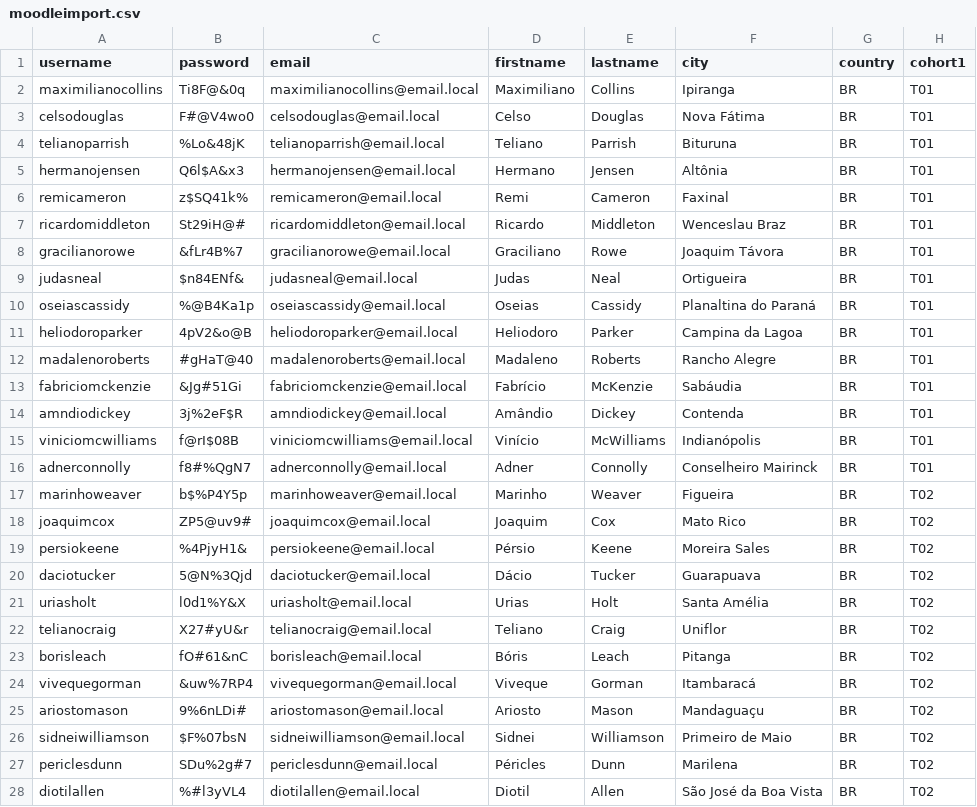
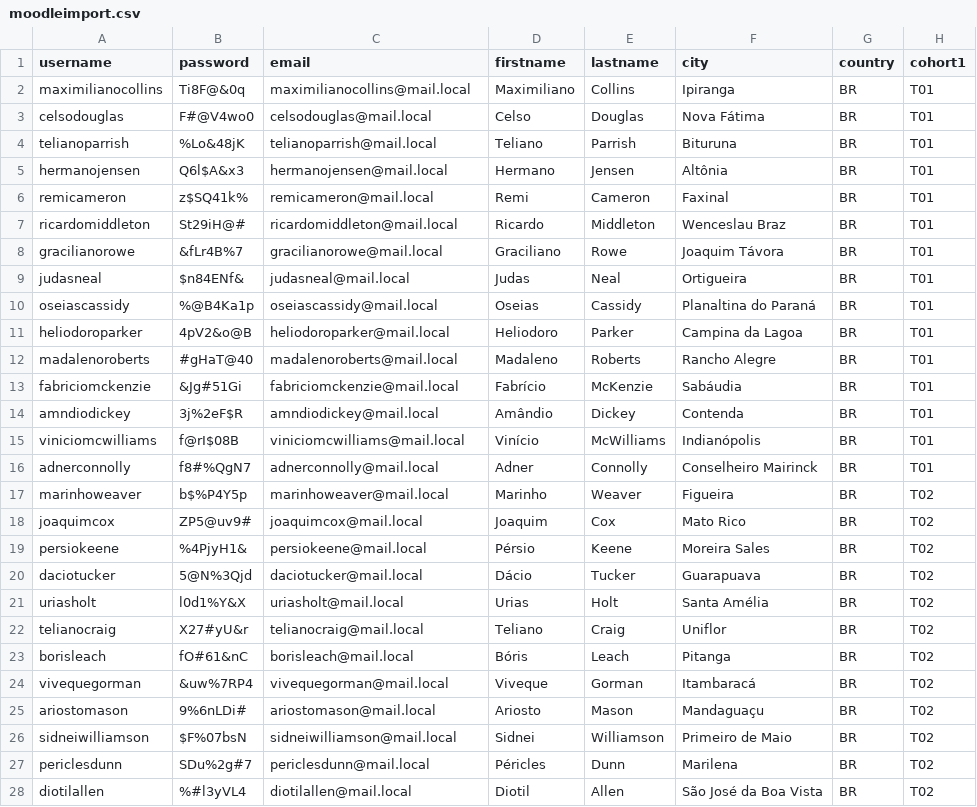
Before and after one commit to AdrianoRuseler/moodle-local-plugins, a CSV file: backups/users/M01/moodleimport.csv, drawn as a sheet; only a part is shown; the diff covers the shown part only.

```diff
--- a/backups/users/M01/moodleimport.csv
+++ b/backups/users/M01/moodleimport.csv
@@ -1,28 +1,28 @@
 username;password;email;firstname;lastname;city;country;cohort1
-maximilianocollins;Ti8F@&0q;maximilianocollins@email.local;Maximiliano;Collins;Ipiranga;BR;T01
-celsodouglas;F#@V4wo0;celsodouglas@email.local;Celso;Douglas;Nova Fátima;BR;T01
-telianoparrish;%Lo&48jK;telianoparrish@email.local;Teliano;Parrish;Bituruna;BR;T01
-hermanojensen;Q6l$A&x3;hermanojensen@email.local;Hermano;Jensen;Altônia;BR;T01
-remicameron;z$SQ41k%;remicameron@email.local;Remi;Cameron;Faxinal;BR;T01
-ricardomiddleton;St29iH@#;ricardomiddleton@email.local;Ricardo;Middleton;Wenceslau Braz;BR;T01
-gracilianorowe;&fLr4B%7;gracilianorowe@email.local;Graciliano;Rowe;Joaquim Távora;BR;T01
-judasneal;$n84ENf&;judasneal@email.local;Judas;Neal;Ortigueira;BR;T01
-oseiascassidy;%@B4Ka1p;oseiascassidy@email.local;Oseias;Cassidy;Planaltina do Paraná;BR;T01
-heliodoroparker;4pV2&o@B;heliodoroparker@email.local;Heliodoro;Parker;Campina da Lagoa;BR;T01
-madalenoroberts;#gHaT@40;madalenoroberts@email.local;Madaleno;Roberts;Rancho Alegre;BR;T01
-fabriciomckenzie;&Jg#51Gi;fabriciomckenzie@email.local;Fabrício;McKenzie;Sabáudia;BR;T01
-amndiodickey;3j%2eF$R;amndiodickey@email.local;Amândio;Dickey;Contenda;BR;T01
-viniciomcwilliams;f@rI$08B;viniciomcwilliams@email.local;Vinício;McWilliams;Indianópolis;BR;T01
-adnerconnolly;f8#%QgN7;adnerconnolly@email.local;Adner;Connolly;Conselheiro Mairinck;BR;T01
-marinhoweaver;b$%P4Y5p;marinhoweaver@email.local;Marinho;Weaver;Figueira;BR;T02
-joaquimcox;ZP5@uv9#;joaquimcox@email.local;Joaquim;Cox;Mato Rico;BR;T02
-persiokeene;%4PjyH1&;persiokeene@email.local;Pérsio;Keene;Moreira Sales;BR;T02
-daciotucker;5@N%3Qjd;daciotucker@email.local;Dácio;Tucker;Guarapuava;BR;T02
-uriasholt;l0d1%Y&X;uriasholt@email.local;Urias;Holt;Santa Amélia;BR;T02
-telianocraig;X27#yU&r;telianocraig@email.local;Teliano;Craig;Uniflor;BR;T02
-borisleach;fO#61&nC;borisleach@email.local;Bóris;Leach;Pitanga;BR;T02
-vivequegorman;&uw%7RP4;vivequegorman@email.local;Viveque;Gorman;Itambaracá;BR;T02
-ariostomason;9%6nLDi#;ariostomason@email.local;Ariosto;Mason;Mandaguaçu;BR;T02
-sidneiwilliamson;$F%07bsN;sidneiwilliamson@email.local;Sidnei;Williamson;Primeiro de Maio;BR;T02
-periclesdunn;SDu%2g#7;periclesdunn@email.local;Péricles;Dunn;Marilena;BR;T02
-diotilallen;%#l3yVL4;diotilallen@email.local;Diotil;Allen;São José da Boa Vista;BR;T02
+maximilianocollins;Ti8F@&0q;maximilianocollins@mail.local;Maximiliano;Collins;Ipiranga;BR;T01
+celsodouglas;F#@V4wo0;celsodouglas@mail.local;Celso;Douglas;Nova Fátima;BR;T01
+telianoparrish;%Lo&48jK;telianoparrish@mail.local;Teliano;Parrish;Bituruna;BR;T01
+hermanojensen;Q6l$A&x3;hermanojensen@mail.local;Hermano;Jensen;Altônia;BR;T01
+remicameron;z$SQ41k%;remicameron@mail.local;Remi;Cameron;Faxinal;BR;T01
+ricardomiddleton;St29iH@#;ricardomiddleton@mail.local;Ricardo;Middleton;Wenceslau Braz;BR;T01
+gracilianorowe;&fLr4B%7;gracilianorowe@mail.local;Graciliano;Rowe;Joaquim Távora;BR;T01
+judasneal;$n84ENf&;judasneal@mail.local;Judas;Neal;Ortigueira;BR;T01
+oseiascassidy;%@B4Ka1p;oseiascassidy@mail.local;Oseias;Cassidy;Planaltina do Paraná;BR;T01
+heliodoroparker;4pV2&o@B;heliodoroparker@mail.local;Heliodoro;Parker;Campina da Lagoa;BR;T01
+madalenoroberts;#gHaT@40;madalenoroberts@mail.local;Madaleno;Roberts;Rancho Alegre;BR;T01
+fabriciomckenzie;&Jg#51Gi;fabriciomckenzie@mail.local;Fabrício;McKenzie;Sabáudia;BR;T01
+amndiodickey;3j%2eF$R;amndiodickey@mail.local;Amândio;Dickey;Contenda;BR;T01
+viniciomcwilliams;f@rI$08B;viniciomcwilliams@mail.local;Vinício;McWilliams;Indianópolis;BR;T01
+adnerconnolly;f8#%QgN7;adnerconnolly@mail.local;Adner;Connolly;Conselheiro Mairinck;BR;T01
+marinhoweaver;b$%P4Y5p;marinhoweaver@mail.local;Marinho;Weaver;Figueira;BR;T02
+joaquimcox;ZP5@uv9#;joaquimcox@mail.local;Joaquim;Cox;Mato Rico;BR;T02
+persiokeene;%4PjyH1&;persiokeene@mail.local;Pérsio;Keene;Moreira Sales;BR;T02
+daciotucker;5@N%3Qjd;daciotucker@mail.local;Dácio;Tucker;Guarapuava;BR;T02
+uriasholt;l0d1%Y&X;uriasholt@mail.local;Urias;Holt;Santa Amélia;BR;T02
+telianocraig;X27#yU&r;telianocraig@mail.local;Teliano;Craig;Uniflor;BR;T02
+borisleach;fO#61&nC;borisleach@mail.local;Bóris;Leach;Pitanga;BR;T02
+vivequegorman;&uw%7RP4;vivequegorman@mail.local;Viveque;Gorman;Itambaracá;BR;T02
+ariostomason;9%6nLDi#;ariostomason@mail.local;Ariosto;Mason;Mandaguaçu;BR;T02
+sidneiwilliamson;$F%07bsN;sidneiwilliamson@mail.local;Sidnei;Williamson;Primeiro de Maio;BR;T02
+periclesdunn;SDu%2g#7;periclesdunn@mail.local;Péricles;Dunn;Marilena;BR;T02
+diotilallen;%#l3yVL4;diotilallen@mail.local;Diotil;Allen;São José da Boa Vista;BR;T02
```
Also changed, not shown: 123 edited cells elsewhere in this file, backups/users/F01/moodleimport.csv, backups/users/F02/moodleimport.csv, 4 other files.
